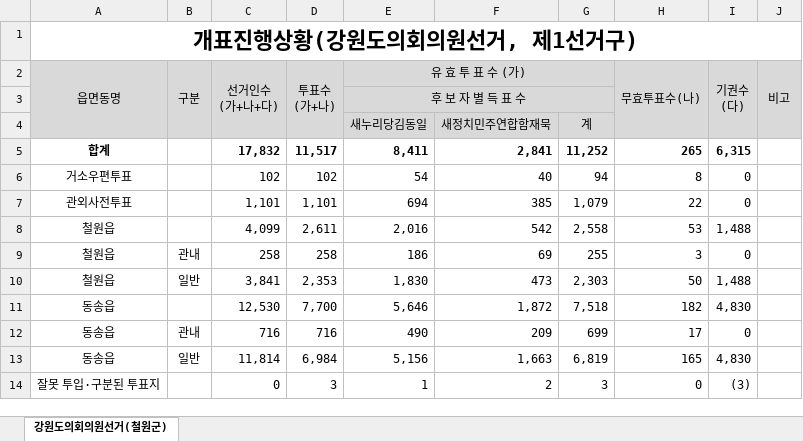
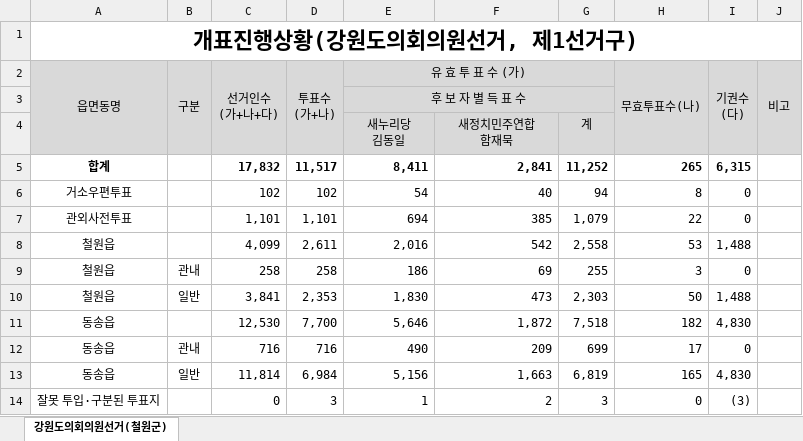
Before and after one commit to BawiNet/scitilop, an Excel workbook: 20140604_emd/강원도/03_시도의원-철원군-철원군제1선거구.xlsx, sheet 강원도의회의원선거(철원군), drawn as a sheet; values as stored, in another font and other column widths than the file's, no borders; ↵ is a line break in a cell; the diff names each change by its address in the sheet, - before the commit and + after, or states it on an @@ line.

```diff
--- a/20140604_emd/강원도/03_시도의원-철원군-철원군제1선거구.xlsx (sheet 강원도의회의원선거(철원군))
+++ b/20140604_emd/강원도/03_시도의원-철원군-철원군제1선거구.xlsx (sheet 강원도의회의원선거(철원군))
-E4 (유 효 투 표 수 (가)): 새누리당김동일
+E4 (유 효 투 표 수 (가)): 새누리당 ↵ 김동일
-F4: 새정치민주연합함재묵
+F4: 새정치민주연합 ↵ 함재묵
```
Also changed, not shown: 20140604_emd/강원도/03_시도의원-속초시-속초시제2선거구.xlsx, 20140604_emd/강원도/03_시도의원-원주시-원주시제1선거구.xlsx, 13 other files.
